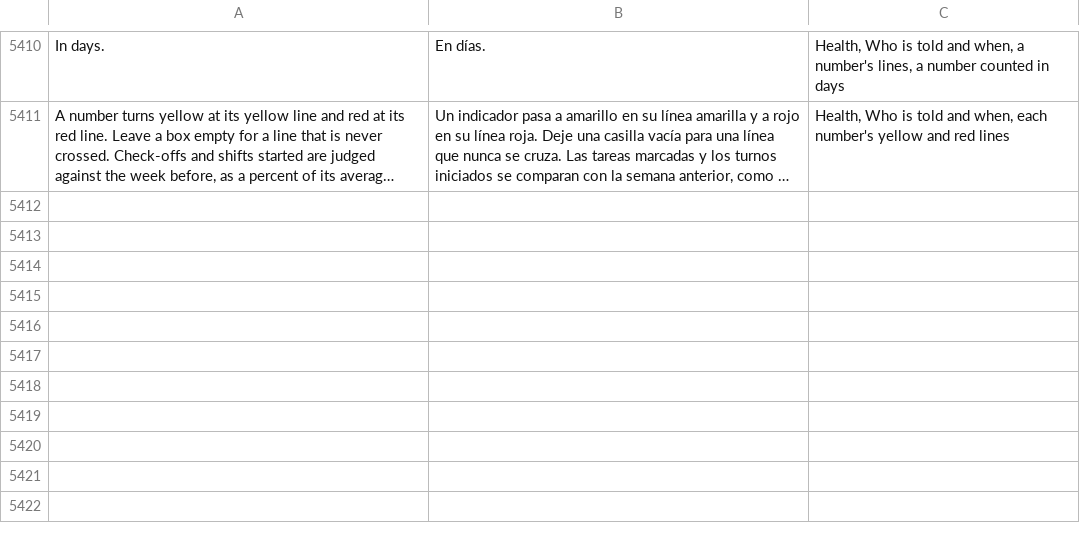
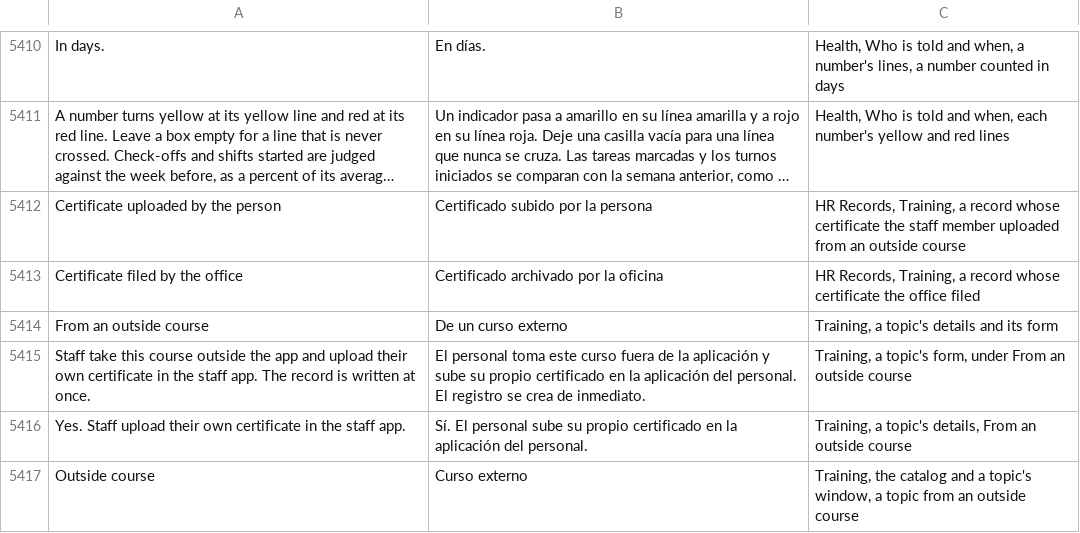
Before and after one commit to isouadda/ocsa-admin-dashboard, a CSV file: translation/dashboard_words.csv, drawn as a sheet; only a part is shown, gaps mark what is left out; long unchanged cells end in …; the diff names each change by its address in the sheet, - before the commit and + after, or states it on an @@ line.

```diff
--- a/translation/dashboard_words.csv
+++ b/translation/dashboard_words.csv
+row 5412: Certificate uploaded by the person | Certificado subido por la persona | HR Records, Training, a record whose certificate the staff member uploaded from an outside course
+row 5413: Certificate filed by the office | Certificado archivado por la oficina | HR Records, Training, a record whose certificate the office filed
+row 5414: From an outside course | De un curso externo | Training, a topic's details and its form
+row 5415: Staff take this course outside the app and upload their own certificate in the staff app. The record is written at once. | El personal toma este curso fuera de la aplicación y sube su propio certificado en la aplicación del personal. El registro se crea de inmediato. | Training, a topic's form, under From an outside course
+row 5416: Yes. Staff upload their own certificate in the staff app. | Sí. El personal sube su propio certificado en la aplicación del personal. | Training, a topic's details, From an outside course
+row 5417: Outside course | Curso externo | Training, the catalog and a topic's window, a topic from an outside course
```
Also changed, not shown: 16 other files.
